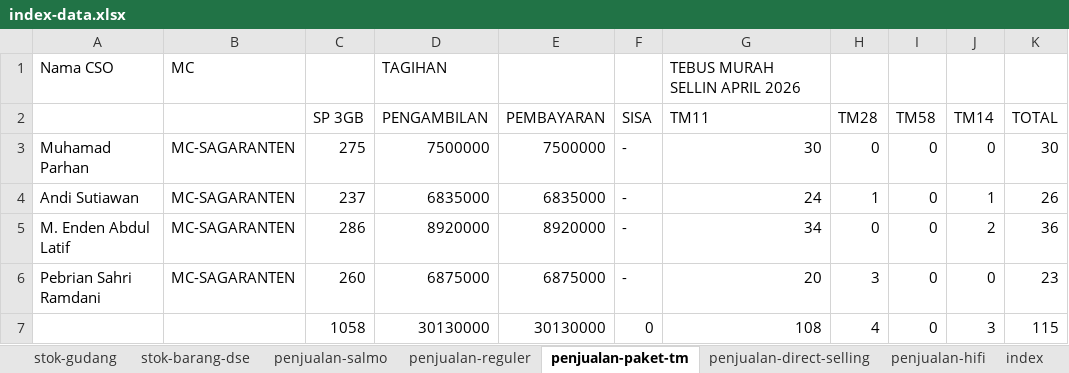
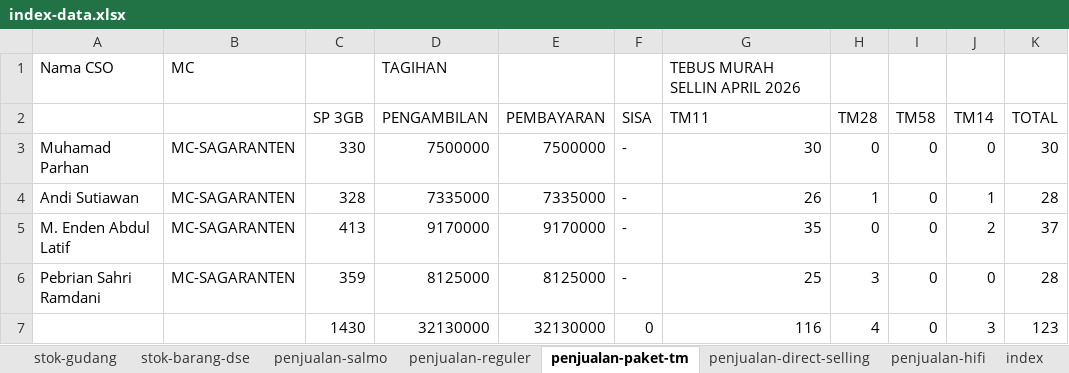
Before and after one commit to andisianday393-byte/MC-SAGARANTEN.WEB, an Excel workbook: index-data.xlsx, sheet penjualan-paket-tm, drawn as a sheet; values as stored, in another font and other column widths than the file's, no borders; removed rows and columns are numbered as before the commit, all else as after; the diff names each change by its address in the sheet, - before the commit and + after, or states it on an @@ line.

```diff
--- a/index-data.xlsx (sheet penjualan-paket-tm)
+++ b/index-data.xlsx (sheet penjualan-paket-tm)
-C3 (SP 3GB): 275
+C3 (SP 3GB): 330
-C4 (SP 3GB): 237
+C4 (SP 3GB): 328
-D4 (PENGAMBILAN): 6835000
+D4 (PENGAMBILAN): 7335000
-E4 (PEMBAYARAN): 6835000
+E4 (PEMBAYARAN): 7335000
-G4 (TM11): 24
+G4 (TM11): 26
-K4 (TOTAL): 26
+K4 (TOTAL): 28
-C5 (SP 3GB): 286
+C5 (SP 3GB): 413
-D5 (PENGAMBILAN): 8920000
+D5 (PENGAMBILAN): 9170000
-E5 (PEMBAYARAN): 8920000
+E5 (PEMBAYARAN): 9170000
-G5 (TM11): 34
+G5 (TM11): 35
-K5 (TOTAL): 36
+K5 (TOTAL): 37
-C6 (SP 3GB): 260
+C6 (SP 3GB): 359
-D6 (PENGAMBILAN): 6875000
+D6 (PENGAMBILAN): 8125000
-E6 (PEMBAYARAN): 6875000
+E6 (PEMBAYARAN): 8125000
-G6 (TM11): 20
+G6 (TM11): 25
-K6 (TOTAL): 23
+K6 (TOTAL): 28
-row 7:  |  | 1058 | 30130000 | 30130000 | 0 | 108 | 4 | 0 | 3 | 115
+row 7:  |  | 1430 | 32130000 | 32130000 | 0 | 116 | 4 | 0 | 3 | 123
```
Also changed, not shown: sheet index, sheet penjualan-reguler, sheet stok-barang-dse, sheet penjualan-hifi, sheet stok-gudang, sheet penjualan-salmo, 7 other files.
